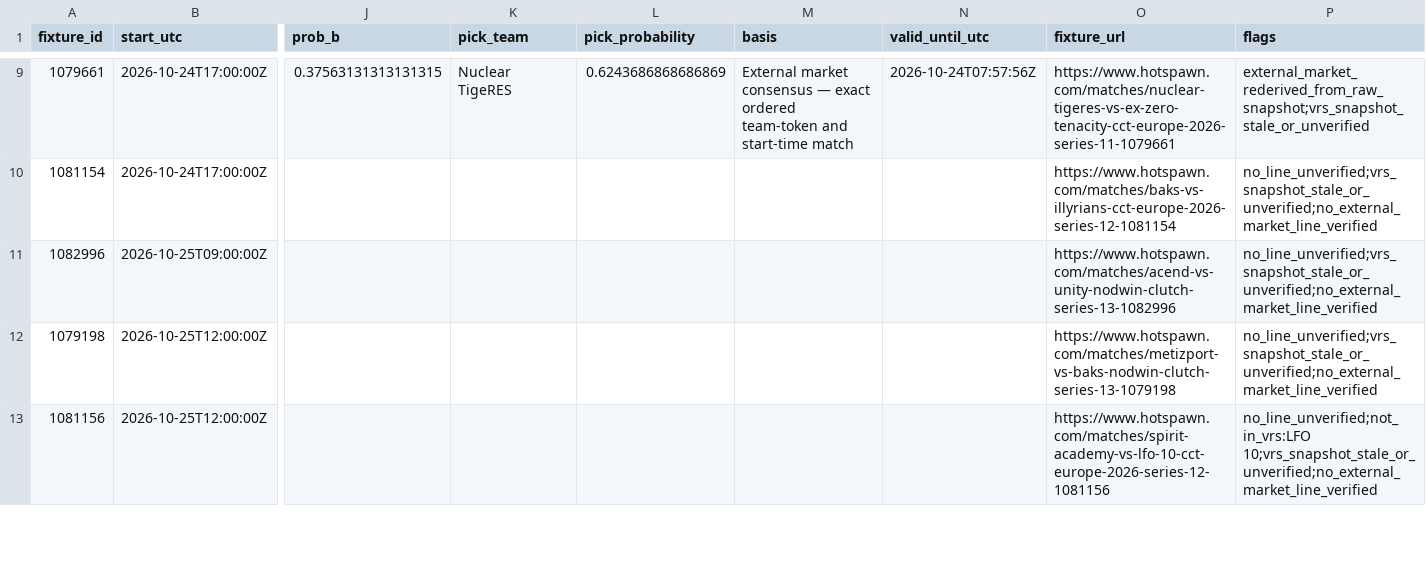
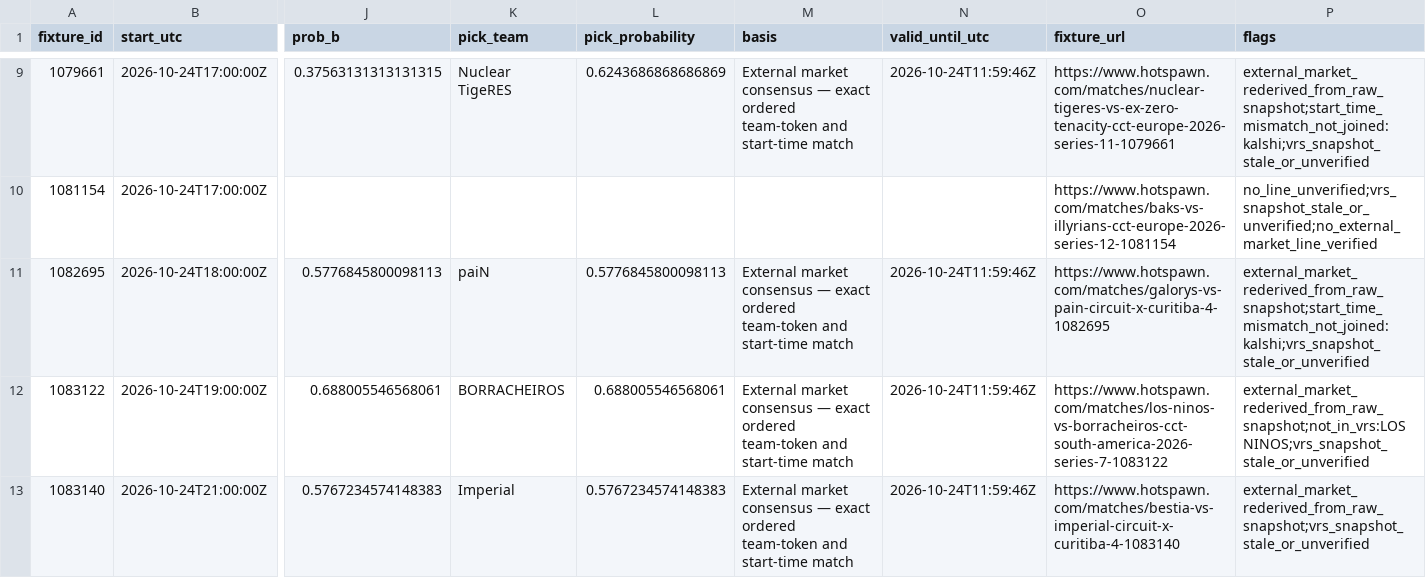
Before and after one commit to buffedlizard55-lab/MaltaProj2, a CSV file: data/a666cd41/coverage.csv, drawn as a sheet; only a part is shown, gaps mark what is left out; the shorter side is filled out with more unchanged rows; rows hold the shown columns only; the diff covers the shown part only; the diff names each change by its address in the sheet, - before the commit and + after, or states it on an @@ line.

```diff
--- a/data/a666cd41/coverage.csv
+++ b/data/a666cd41/coverage.csv
-N9 (valid_until_utc): 2026-10-24T07:57:56Z
+N9 (valid_until_utc): 2026-10-24T11:59:46Z
-P9 (flags): external_market_rederived_from_raw_snapshot;vrs_snapshot_stale_or_unverified
+P9 (flags): external_market_rederived_from_raw_snapshot;start_time_mismatch_not_joined:kalshi;vrs_snapshot_stale_or_unverified
+row 11: 1082695 | 2026-10-24T18:00:00Z | 0.5776845800098113 | paiN | 0.5776845800098113 | External market consensus — exact ordered team-token and start-time match | 2026-10-24T11:59:46Z | https://www.hotspawn.com/matches/galorys-vs-pain-circuit-x-curitiba-4-1082695 | external_market_rederived_from_raw_snapshot;start_time_mismatch_not_joined:kalshi;vrs_snapshot_stale_or_unverified
+row 12: 1083122 | 2026-10-24T19:00:00Z | 0.688005546568061 | BORRACHEIROS | 0.688005546568061 | External market consensus — exact ordered team-token and start-time match | 2026-10-24T11:59:46Z | https://www.hotspawn.com/matches/los-ninos-vs-borracheiros-cct-south-america-2026-series-7-1083122 | external_market_rederived_from_raw_snapshot;not_in_vrs:LOS NINOS;vrs_snapshot_stale_or_unverified
+row 13: 1083140 | 2026-10-24T21:00:00Z | 0.5767234574148383 | Imperial | 0.5767234574148383 | External market consensus — exact ordered team-token and start-time match | 2026-10-24T11:59:46Z | https://www.hotspawn.com/matches/bestia-vs-imperial-circuit-x-curitiba-4-1083140 | external_market_rederived_from_raw_snapshot;vrs_snapshot_stale_or_unverified
```
Also changed, not shown: 3 added rows, 2 removed rows and 19 edited cells elsewhere in this file, 6 other files.
